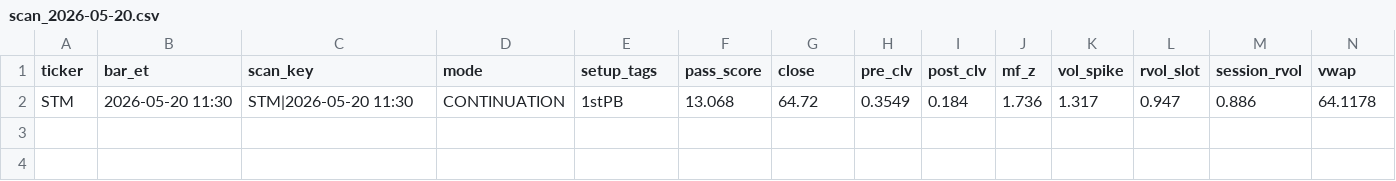
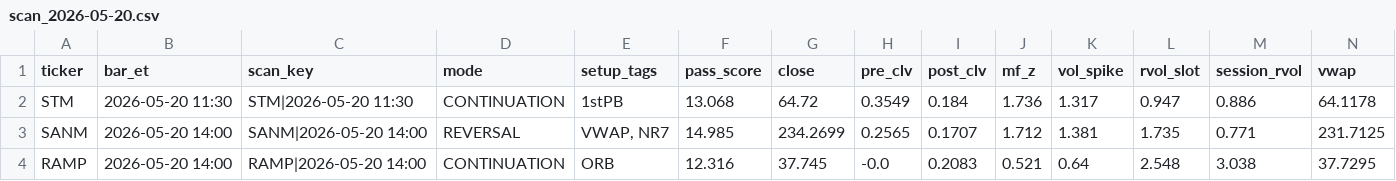
Before and after one commit to sliemalocalcouncil/powerflow_Top-Stocks-by-Quant-Rating, a CSV file: results/scan_2026-05-20.csv, drawn as a sheet; only a part is shown; rows hold the shown columns only; the diff names each change by its address in the sheet, - before the commit and + after, or states it on an @@ line.

```diff
--- a/results/scan_2026-05-20.csv
+++ b/results/scan_2026-05-20.csv
+row 3: SANM | 2026-05-20 14:00 | SANM|2026-05-20 14:00 | REVERSAL | VWAP, NR7 | 14.985 | 234.2699 | 0.2565 | 0.1707 | 1.712 | 1.381 | 1.735 | 0.771 | 231.7125
+row 4: RAMP | 2026-05-20 14:00 | RAMP|2026-05-20 14:00 | CONTINUATION | ORB | 12.316 | 37.745 | -0.0 | 0.2083 | 0.521 | 0.64 | 2.548 | 3.038 | 37.7295
```
Also changed, not shown: 3 other files.
